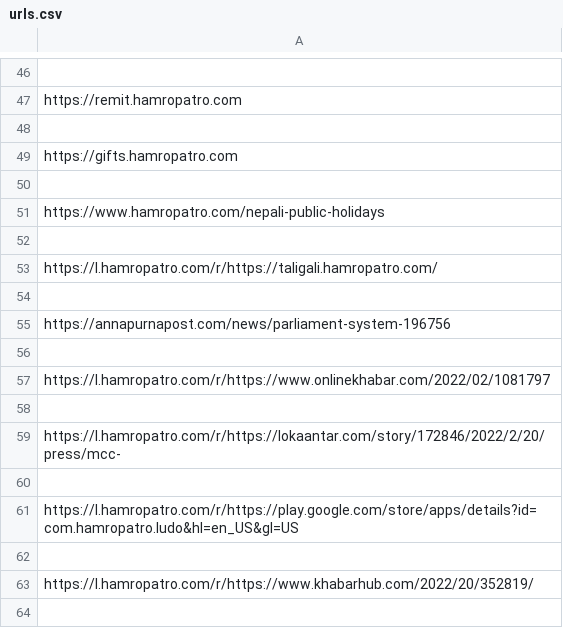
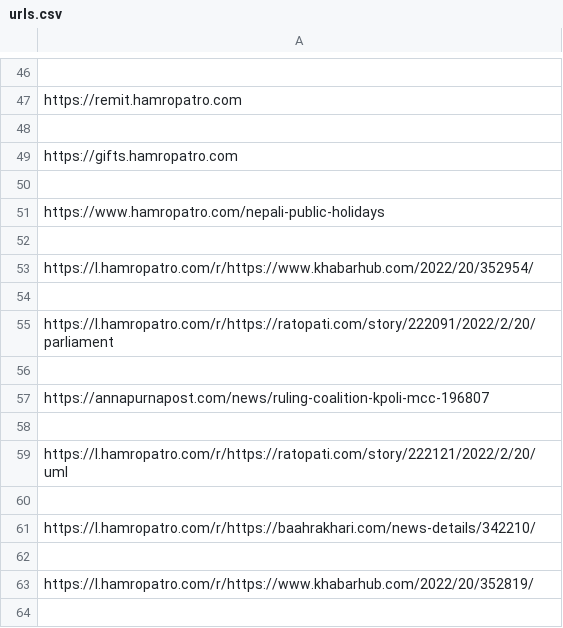
Before and after one commit to xerex09/assignment, a CSV file: urls.csv, drawn as a sheet; only a part is shown, gaps mark what is left out; the diff covers the shown part only.

```diff
--- a/urls.csv
+++ b/urls.csv
@@ -52,11 +52,11 @@ https://www.hamropatro.com/nepali-public-holidays
 
-https://l.hamropatro.com/r/https://taligali.hamropatro.com/
+https://l.hamropatro.com/r/https://www.khabarhub.com/2022/20/352954/
 
-https://annapurnapost.com/news/parliament-system-196756
+https://l.hamropatro.com/r/https://ratopati.com/story/222091/2022/2/20/parliament
 
-https://l.hamropatro.com/r/https://www.onlinekhabar.com/2022/02/1081797
+https://annapurnapost.com/news/ruling-coalition-kpoli-mcc-196807
 
-https://l.hamropatro.com/r/https://lokaantar.com/story/172846/2022/2/20/press/mcc-
+https://l.hamropatro.com/r/https://ratopati.com/story/222121/2022/2/20/uml
 
-https://l.hamropatro.com/r/https://play.google.com/store/apps/details?id=com.hamropatro.ludo&hl=en_US&gl=US
+https://l.hamropatro.com/r/https://baahrakhari.com/news-details/342210/
 
```
Also changed, not shown: 14 added rows and 19 edited cells elsewhere in this file, 4 other files.
